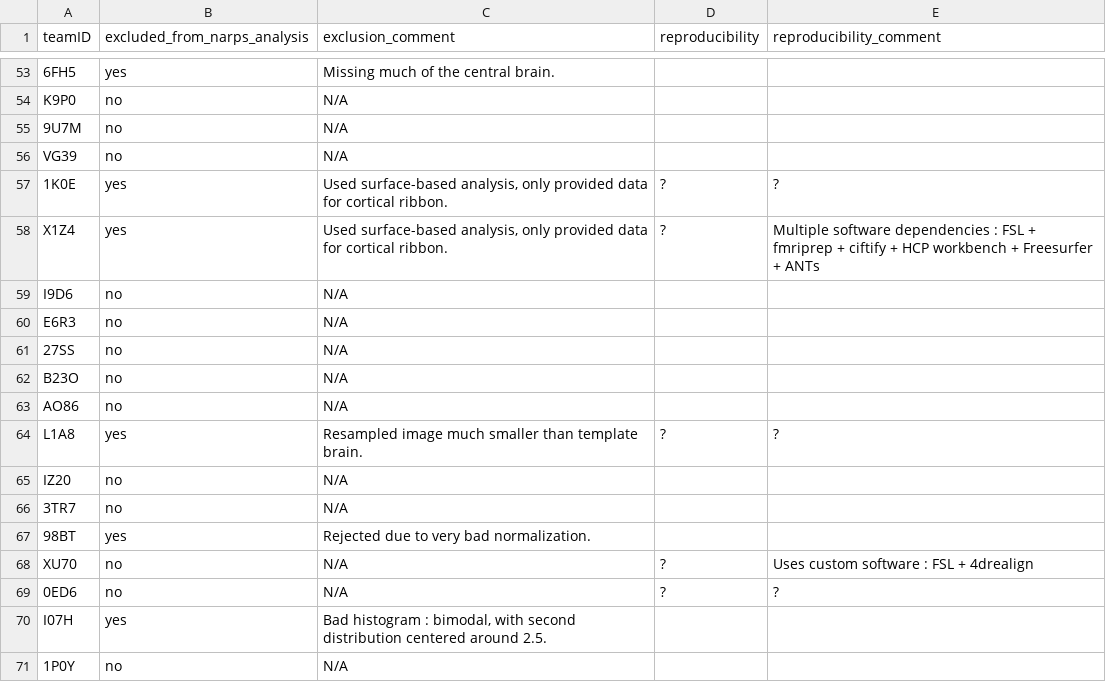
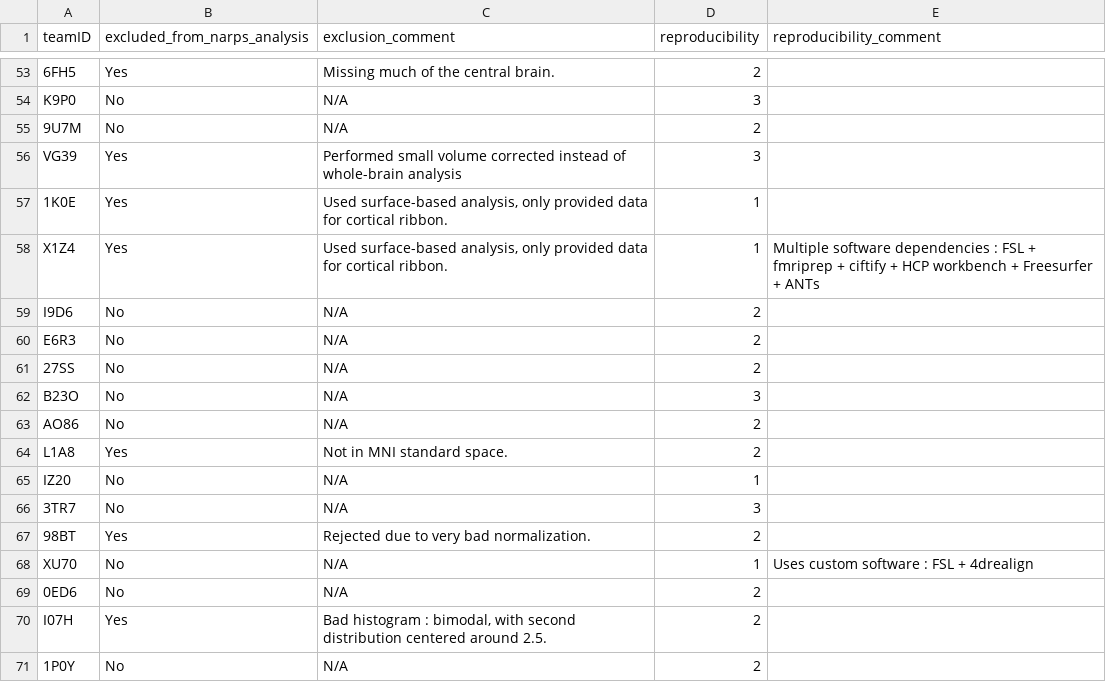
Before and after one commit to Inria-Empenn/narps_open_pipelines, a TSV file: narps_open/data/description/analysis_pipelines_comments.tsv, drawn as a sheet; only a part is shown, gaps mark what is left out; the diff covers the shown part only; the diff names each change by its address in the sheet, - before the commit and + after, or states it on an @@ line.

Commit message:
Add reproducibility info to pipeline status page (#123)
* [BUG] inside unit_tests workflow

* Browsing all issues pages from Github API

* Get all pages of GitHub issues

* [TEST] Updating test for status module

* [TEST] fetch several issues

* Dealing with single page of issues

* Removine per_page query parameter

* [TEST] adjusting tests

* Add reproducibility columns to status report

* [TEST] Add reproducibility columns to status report

* [TEST] updating narps_open.data.description tests

* Add links to share code + exclusion reasons

* : reproducibility score + added source code links

* [TEST]  : reproducibility score

* [DOC]  : reproducibility score

* [BUG]  : reproducibility score

* [BUG]  : reproducibility score

```diff
--- a/narps_open/data/description/analysis_pipelines_comments.tsv
+++ b/narps_open/data/description/analysis_pipelines_comments.tsv
-B53 (excluded_from_narps_analysis): yes
+B53 (excluded_from_narps_analysis): Yes
-D53 (reproducibility): (empty)
+D53 (reproducibility): 2
-B54:B55 (excluded_from_narps_analysis): no
+B54:B55 (excluded_from_narps_analysis): No
-D54 (reproducibility): (empty)
+D54 (reproducibility): 3
-D55 (reproducibility): (empty)
+D55 (reproducibility): 2
-B56 (excluded_from_narps_analysis): no
+B56 (excluded_from_narps_analysis): Yes
-C56 (exclusion_comment): N/A
+C56 (exclusion_comment): Performed small volume corrected instead of whole-brain analysis
-D56 (reproducibility): (empty)
+D56 (reproducibility): 3
-B57:B58 (excluded_from_narps_analysis): yes
+B57:B58 (excluded_from_narps_analysis): Yes
-D57:D58 (reproducibility): ?
+D57:D58 (reproducibility): 1
-E57 (reproducibility_comment): ?
+E57 (reproducibility_comment): (empty)
-B59:B63 (excluded_from_narps_analysis): no
+B59:B63 (excluded_from_narps_analysis): No
-D59:D61 (reproducibility): (empty)
+D59:D61 (reproducibility): 2
-D62 (reproducibility): (empty)
+D62 (reproducibility): 3
-D63 (reproducibility): (empty)
+D63 (reproducibility): 2
-B64 (excluded_from_narps_analysis): yes
+B64 (excluded_from_narps_analysis): Yes
-C64 (exclusion_comment): Resampled image much smaller than template brain.
+C64 (exclusion_comment): Not in MNI standard space.
-D64 (reproducibility): ?
+D64 (reproducibility): 2
-E64 (reproducibility_comment): ?
+E64 (reproducibility_comment): (empty)
-B65:B66 (excluded_from_narps_analysis): no
+B65:B66 (excluded_from_narps_analysis): No
-D65 (reproducibility): (empty)
+D65 (reproducibility): 1
-D66 (reproducibility): (empty)
+D66 (reproducibility): 3
-B67 (excluded_from_narps_analysis): yes
+B67 (excluded_from_narps_analysis): Yes
-D67 (reproducibility): (empty)
+D67 (reproducibility): 2
-B68:B69 (excluded_from_narps_analysis): no
+B68:B69 (excluded_from_narps_analysis): No
-D68 (reproducibility): ?
+D68 (reproducibility): 1
-D69 (reproducibility): ?
+D69 (reproducibility): 2
-E69 (reproducibility_comment): ?
+E69 (reproducibility_comment): (empty)
-B70 (excluded_from_narps_analysis): yes
+B70 (excluded_from_narps_analysis): Yes
-D70:D71 (reproducibility): (empty)
+D70:D71 (reproducibility): 2
-B71 (excluded_from_narps_analysis): no
+B71 (excluded_from_narps_analysis): No
```
Also changed, not shown: 112 edited cells elsewhere in this file, 8 other files.
